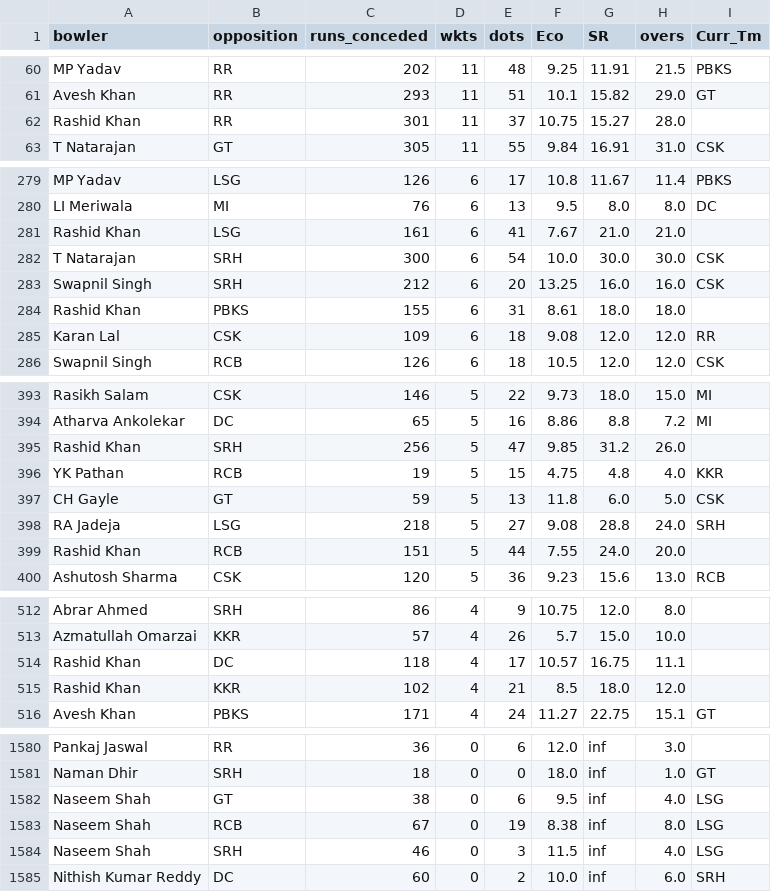
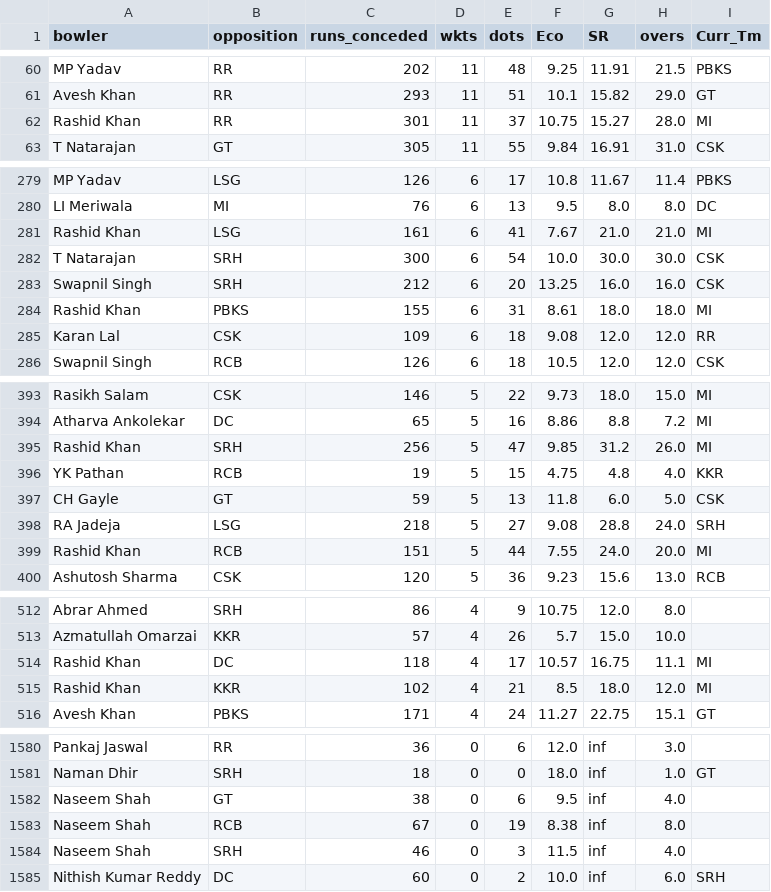
Before and after one commit to RoumyaDas/SPL, a CSV file: SPL/data/special_stats/tab23.csv, drawn as a sheet; only a part is shown, gaps mark what is left out; the diff covers the shown part only.

```diff
--- a/SPL/data/special_stats/tab23.csv
+++ b/SPL/data/special_stats/tab23.csv
@@ -61,3 +61,3 @@ MP Yadav,RR,202,11,48,9.25,11.91,21.5,PBKS
 Avesh Khan,RR,293,11,51,10.1,15.82,29.0,GT
-Rashid Khan,RR,301,11,37,10.75,15.27,28.0,
+Rashid Khan,RR,301,11,37,10.75,15.27,28.0,MI
 T Natarajan,GT,305,11,55,9.84,16.91,31.0,CSK
@@ -280,6 +280,6 @@ MP Yadav,LSG,126,6,17,10.8,11.67,11.4,PBKS
 LI Meriwala,MI,76,6,13,9.5,8.0,8.0,DC
-Rashid Khan,LSG,161,6,41,7.67,21.0,21.0,
+Rashid Khan,LSG,161,6,41,7.67,21.0,21.0,MI
 T Natarajan,SRH,300,6,54,10.0,30.0,30.0,CSK
 Swapnil Singh,SRH,212,6,20,13.25,16.0,16.0,CSK
-Rashid Khan,PBKS,155,6,31,8.61,18.0,18.0,
+Rashid Khan,PBKS,155,6,31,8.61,18.0,18.0,MI
 Karan Lal,CSK,109,6,18,9.08,12.0,12.0,RR
@@ -394,3 +394,3 @@ Rasikh Salam,CSK,146,5,22,9.73,18.0,15.0,MI
 Atharva Ankolekar,DC,65,5,16,8.86,8.8,7.2,MI
-Rashid Khan,SRH,256,5,47,9.85,31.2,26.0,
+Rashid Khan,SRH,256,5,47,9.85,31.2,26.0,MI
 YK Pathan,RCB,19,5,15,4.75,4.8,4.0,KKR
@@ -398,3 +398,3 @@ CH Gayle,GT,59,5,13,11.8,6.0,5.0,CSK
 RA Jadeja,LSG,218,5,27,9.08,28.8,24.0,SRH
-Rashid Khan,RCB,151,5,44,7.55,24.0,20.0,
+Rashid Khan,RCB,151,5,44,7.55,24.0,20.0,MI
 Ashutosh Sharma,CSK,120,5,36,9.23,15.6,13.0,RCB
@@ -513,4 +513,4 @@ Abrar Ahmed,SRH,86,4,9,10.75,12.0,8.0,
 Azmatullah Omarzai,KKR,57,4,26,5.7,15.0,10.0,
-Rashid Khan,DC,118,4,17,10.57,16.75,11.1,
-Rashid Khan,KKR,102,4,21,8.5,18.0,12.0,
+Rashid Khan,DC,118,4,17,10.57,16.75,11.1,MI
+Rashid Khan,KKR,102,4,21,8.5,18.0,12.0,MI
 Avesh Khan,PBKS,171,4,24,11.27,22.75,15.1,GT
@@ -1581,5 +1581,5 @@ Pankaj Jaswal,RR,36,0,6,12.0,inf,3.0,
 Naman Dhir,SRH,18,0,0,18.0,inf,1.0,GT
-Naseem Shah,GT,38,0,6,9.5,inf,4.0,LSG
-Naseem Shah,RCB,67,0,19,8.38,inf,8.0,LSG
-Naseem Shah,SRH,46,0,3,11.5,inf,4.0,LSG
+Naseem Shah,GT,38,0,6,9.5,inf,4.0,
+Naseem Shah,RCB,67,0,19,8.38,inf,8.0,
+Naseem Shah,SRH,46,0,3,11.5,inf,4.0,
 Nithish Kumar Reddy,DC,60,0,2,10.0,inf,6.0,SRH
```
Also changed, not shown: 36 edited cells elsewhere in this file, SPL/data/player_mappings_current.csv, SPL/data/special_stats/tab1.csv, 22 other files.
